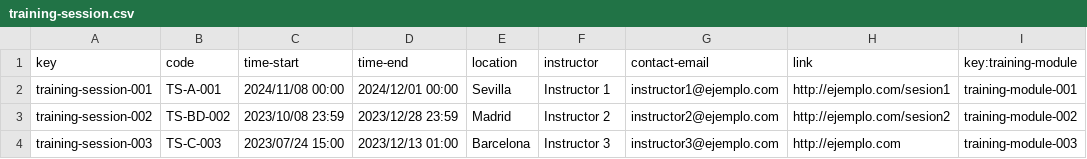
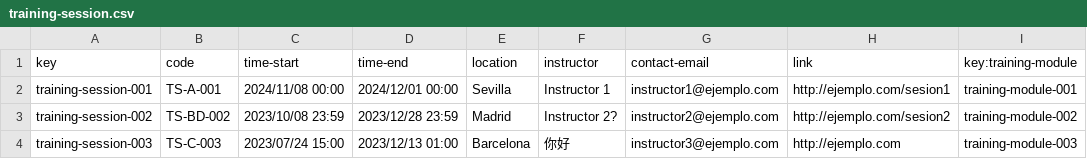
Before and after one commit to luchersol/Acme-SF-D03, a CSV file: src/main/webapp/WEB-INF/resources/sample-data/training-session.csv, drawn as a sheet.

Commit message:
fix #51

```diff
--- a/src/main/webapp/WEB-INF/resources/sample-data/training-session.csv
+++ b/src/main/webapp/WEB-INF/resources/sample-data/training-session.csv
@@ -2,3 +2,3 @@ key,code,time-start,time-end,location,instructor,contact-email,link,key:training
 training-session-001,TS-A-001,2024/11/08 00:00,2024/12/01 00:00,Sevilla,Instructor 1,instructor1@ejemplo.com,http://ejemplo.com/sesion1,training-module-001
-training-session-002,TS-BD-002,2023/10/08 23:59,2023/12/28 23:59,Madrid,Instructor 2,instructor2@ejemplo.com,http://ejemplo.com/sesion2,training-module-002
-training-session-003,TS-C-003,2023/07/24 15:00,2023/12/13 01:00,Barcelona,Instructor 3,instructor3@ejemplo.com,http://ejemplo.com,training-module-003
+training-session-002,TS-BD-002,2023/10/08 23:59,2023/12/28 23:59,Madrid,Instructor 2?,instructor2@ejemplo.com,http://ejemplo.com/sesion2,training-module-002
+training-session-003,TS-C-003,2023/07/24 15:00,2023/12/13 01:00,Barcelona,你好,instructor3@ejemplo.com,http://ejemplo.com,training-module-003
```
